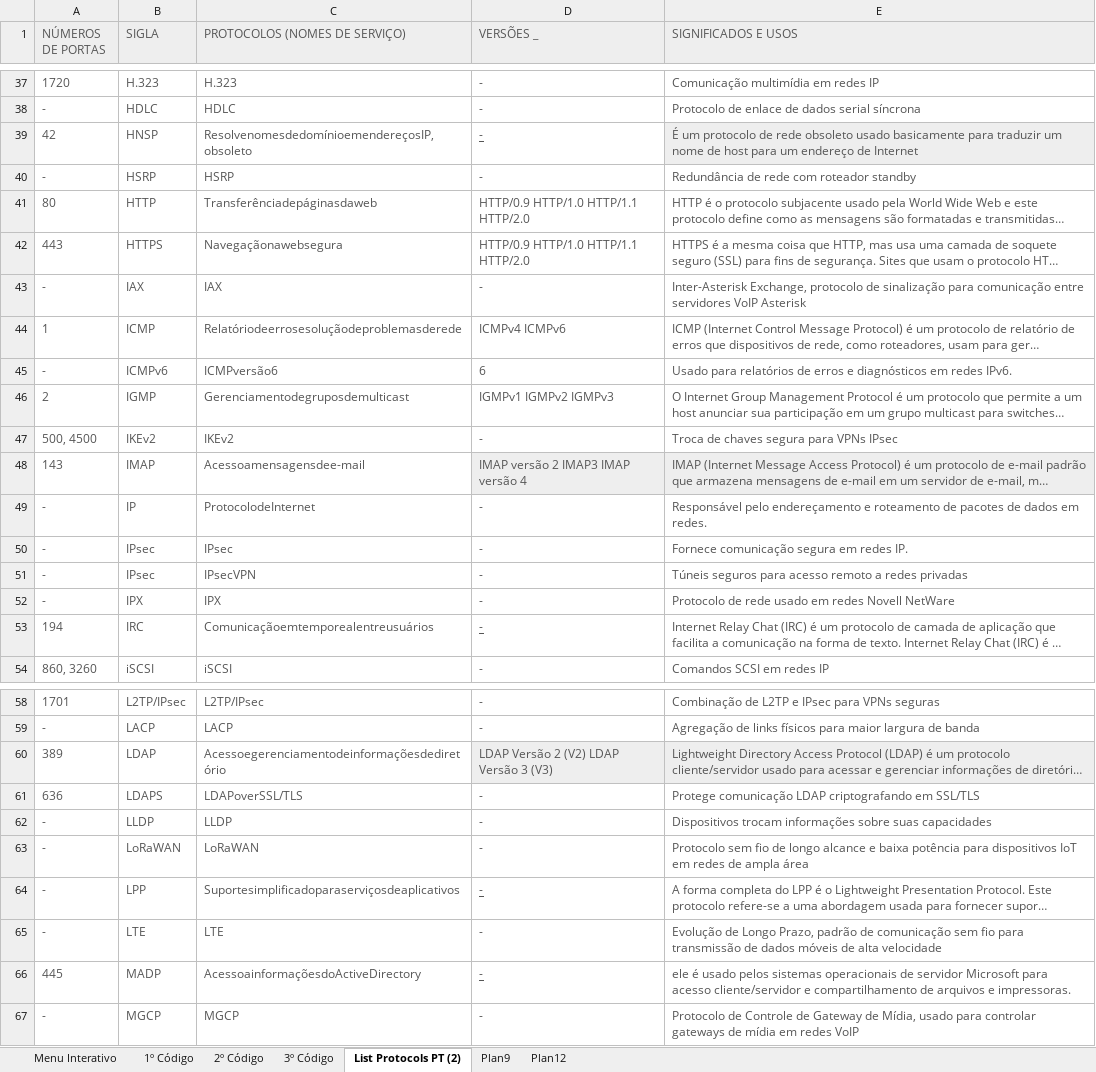
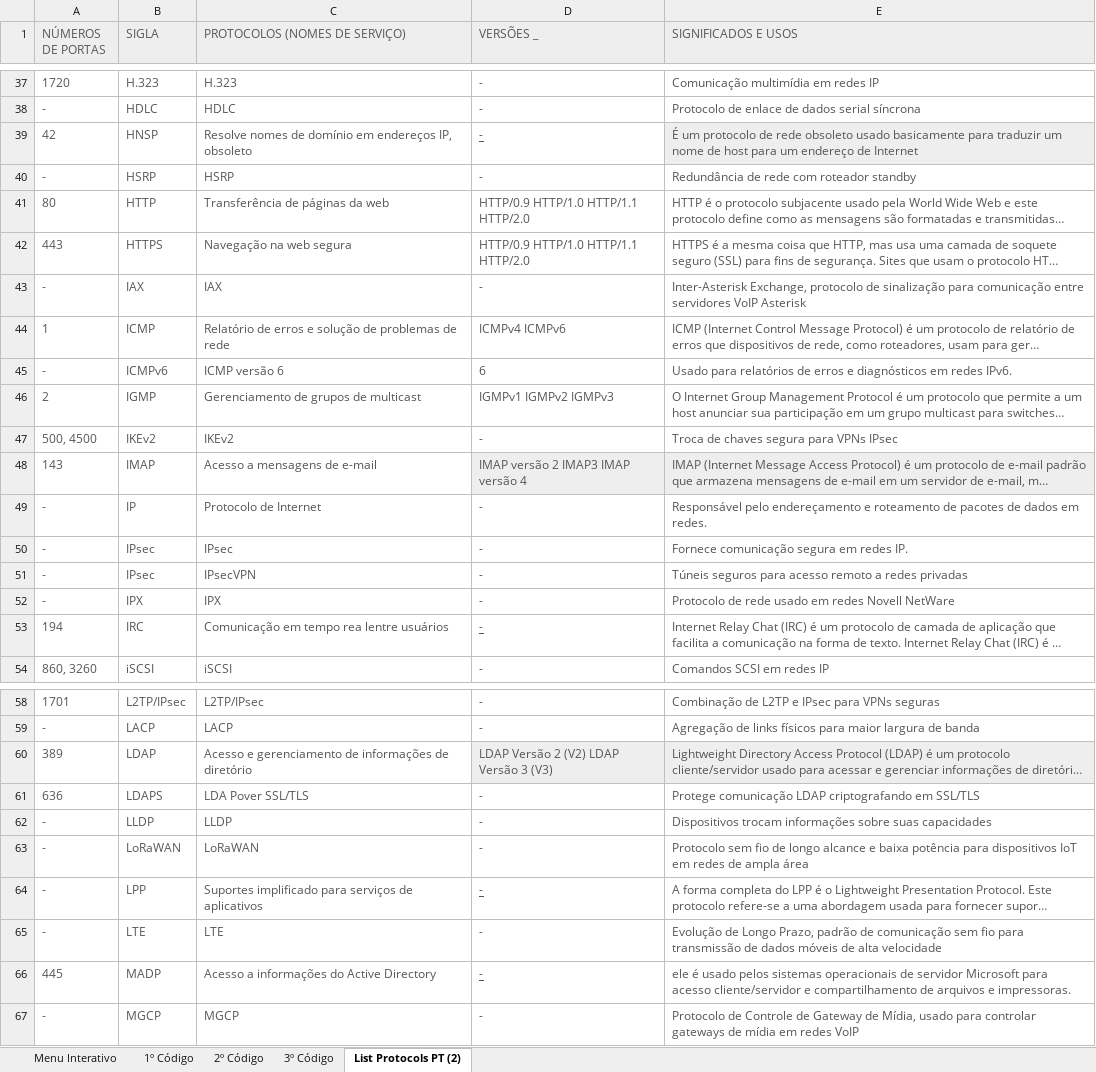
Before and after one commit to marciomaia2020/portifolioDoMaia, an Excel workbook: MenuInterativo.xlsx, sheet List Protocols PT (2), drawn as a sheet; only a part is shown, gaps mark what is left out; long unchanged cells end in …; values as stored, in another font and other column widths than the file's, no borders; the diff covers the shown part only; the diff names each change by its address in the sheet, - before the commit and + after, or states it on an @@ line.

```diff
--- a/MenuInterativo.xlsx (sheet List Protocols PT (2))
+++ b/MenuInterativo.xlsx (sheet List Protocols PT (2))
-sheet tab: Plan9
-sheet tab: Plan12
-C39 (PROTOCOLOS (NOMES DE SERVIÇO)): ResolvenomesdedomínioemendereçosIP,obsoleto
+C39 (PROTOCOLOS (NOMES DE SERVIÇO)): Resolve nomes de domínio em endereços IP, obsoleto
-C41 (PROTOCOLOS (NOMES DE SERVIÇO)): Transferênciadepáginasdaweb
+C41 (PROTOCOLOS (NOMES DE SERVIÇO)): Transferência de páginas da web
-C42 (PROTOCOLOS (NOMES DE SERVIÇO)): Navegaçãonawebsegura
+C42 (PROTOCOLOS (NOMES DE SERVIÇO)): Navegação na web segura
-C44 (PROTOCOLOS (NOMES DE SERVIÇO)): Relatóriodeerrosesoluçãodeproblemasderede
+C44 (PROTOCOLOS (NOMES DE SERVIÇO)): Relatório de erros e solução de problemas de rede
-C45 (PROTOCOLOS (NOMES DE SERVIÇO)): ICMPversão6
+C45 (PROTOCOLOS (NOMES DE SERVIÇO)): ICMP versão 6
-C46 (PROTOCOLOS (NOMES DE SERVIÇO)): Gerenciamentodegruposdemulticast
+C46 (PROTOCOLOS (NOMES DE SERVIÇO)): Gerenciamento de grupos de multicast
-C48 (PROTOCOLOS (NOMES DE SERVIÇO)): Acessoamensagensdee-mail
+C48 (PROTOCOLOS (NOMES DE SERVIÇO)): Acesso a mensagens de e-mail
-C49 (PROTOCOLOS (NOMES DE SERVIÇO)): ProtocolodeInternet
+C49 (PROTOCOLOS (NOMES DE SERVIÇO)): Protocolo de Internet
-C53 (PROTOCOLOS (NOMES DE SERVIÇO)): Comunicaçãoemtemporealentreusuários
+C53 (PROTOCOLOS (NOMES DE SERVIÇO)): Comunicação em tempo rea lentre usuários
-C60 (PROTOCOLOS (NOMES DE SERVIÇO)): Acessoegerenciamentodeinformaçõesdediretório
+C60 (PROTOCOLOS (NOMES DE SERVIÇO)): Acesso e gerenciamento de informações de diretório
-C61 (PROTOCOLOS (NOMES DE SERVIÇO)): LDAPoverSSL/TLS
+C61 (PROTOCOLOS (NOMES DE SERVIÇO)): LDA Pover SSL/TLS
-C64 (PROTOCOLOS (NOMES DE SERVIÇO)): Suportesimplificadoparaserviçosdeaplicativos
+C64 (PROTOCOLOS (NOMES DE SERVIÇO)): Suportes implificado para serviços de aplicativos
-C66 (PROTOCOLOS (NOMES DE SERVIÇO)): AcessoainformaçõesdoActiveDirectory
+C66 (PROTOCOLOS (NOMES DE SERVIÇO)): Acesso a informações do Active Directory
```
Also changed, not shown: 32 edited cells elsewhere in this sheet, sheet 2º Código, sheet 3º Código, sheet 1º Código, formulas that keep their value, 1 other file.
